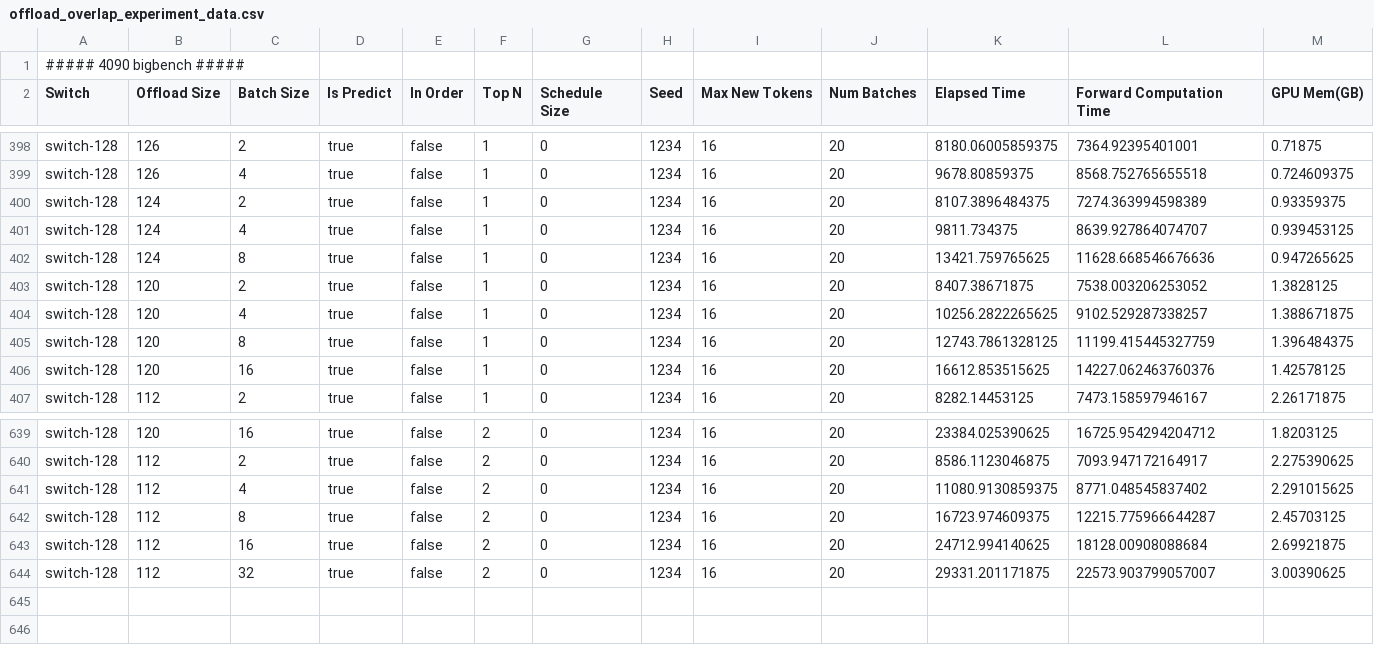
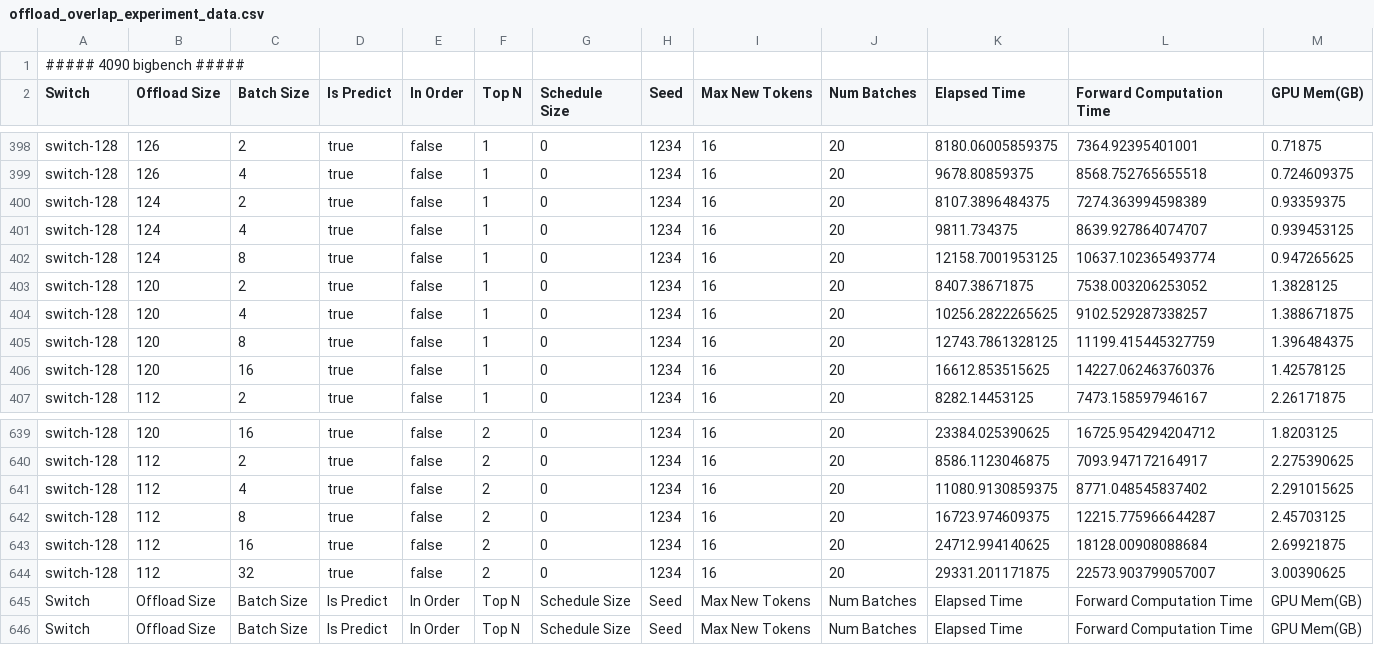
Before and after one commit to zsk97/MoE-Offload, a CSV file: offload_overlap_experiment_data.csv, drawn as a sheet; only a part is shown, gaps mark what is left out.

```diff
--- a/offload_overlap_experiment_data.csv
+++ b/offload_overlap_experiment_data.csv
@@ -401,3 +401,3 @@ switch-128,124,2,true,false,1,0,1234,16,20,8107.3896484375,7274.363994598389,0.9
 switch-128,124,4,true,false,1,0,1234,16,20,9811.734375,8639.927864074707,0.939453125
-switch-128,124,8,true,false,1,0,1234,16,20,13421.759765625,11628.668546676636,0.947265625
+switch-128,124,8,true,false,1,0,1234,16,20,12158.7001953125,10637.102365493774,0.947265625
 switch-128,120,2,true,false,1,0,1234,16,20,8407.38671875,7538.003206253052,1.3828125
@@ -644 +644,3 @@ switch-128,112,16,true,false,2,0,1234,16,20,24712.994140625,18128.00908088684,2.
 switch-128,112,32,true,false,2,0,1234,16,20,29331.201171875,22573.903799057007,3.00390625
+Switch,Offload Size,Batch Size,Is Predict,In Order,Top N,Schedule Size,Seed,Max New Tokens,Num Batches,Elapsed Time,Forward Computation Time,GPU Mem(GB)
+Switch,Offload Size,Batch Size,Is Predict,In Order,Top N,Schedule Size,Seed,Max New Tokens,Num Batches,Elapsed Time,Forward Computation Time,GPU Mem(GB)
```
Also changed, not shown: baseline_experiment_data.csv.
